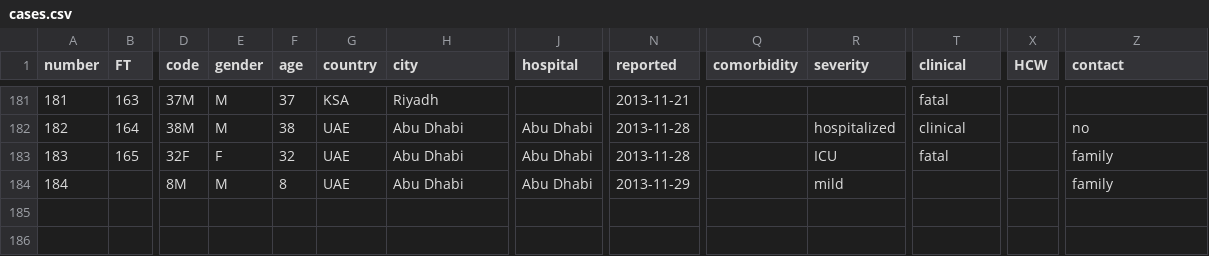
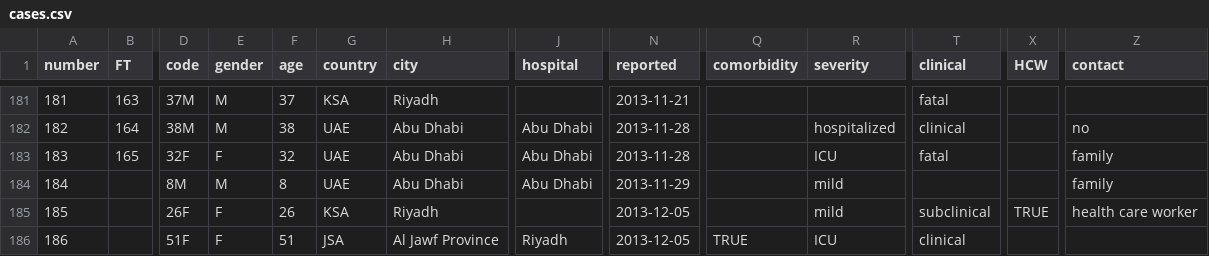
Before and after one commit to rambaut/MERS-Cases, a CSV file: data/cases.csv, drawn as a sheet; only a part is shown, gaps mark what is left out; rows hold the shown columns only; the diff names each change by its address in the sheet, - before the commit and + after, or states it on an @@ line.

Commit message:
2 new KSA cases

```diff
--- a/data/cases.csv
+++ b/data/cases.csv
+row 185: 185 |  | 26F | F | 26 | KSA | Riyadh |  | 2013-12-05 |  | mild | subclinical | TRUE | health care worker
+row 186: 186 |  | 51F | F | 51 | JSA | Al Jawf Province | Riyadh | 2013-12-05 | TRUE | ICU | clinical
```
Also changed, not shown: 1 other file.
